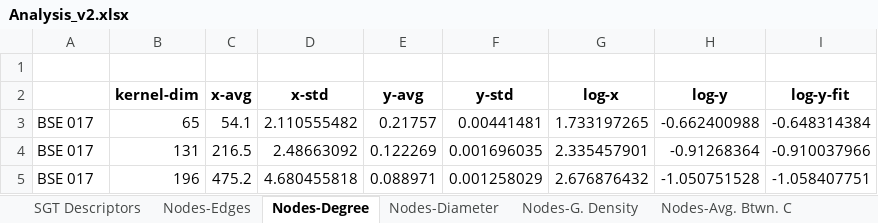
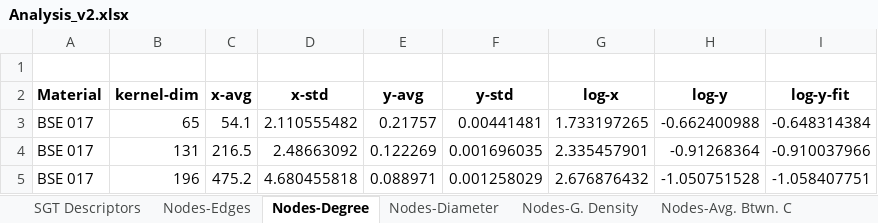
Before and after one commit to owuordickson/structural-gt, an Excel workbook: results/SamChigome/Analysis_v2.xlsx, sheet Nodes-Degree, drawn as a sheet; only a part is shown; values as stored, in another font and other column widths than the file's, no borders; the diff names each change by its address in the sheet, - before the commit and + after, or states it on an @@ line.

```diff
--- a/results/SamChigome/Analysis_v2.xlsx (sheet Nodes-Degree)
+++ b/results/SamChigome/Analysis_v2.xlsx (sheet Nodes-Degree)
-A2: (empty)
+A2: Material
```
Also changed, not shown: sheet Nodes-Avg. Btwn. C, sheet Nodes-Avg. EigVec. C., sheet Nodes-Diameter, sheet Nodes-Edges, sheet Nodes-Avg. Close. C, sheet Nodes-G. Density, datasets/sgt_files/InVitroBioFilm_SGT_scaling.xlsx, 6 other files.
